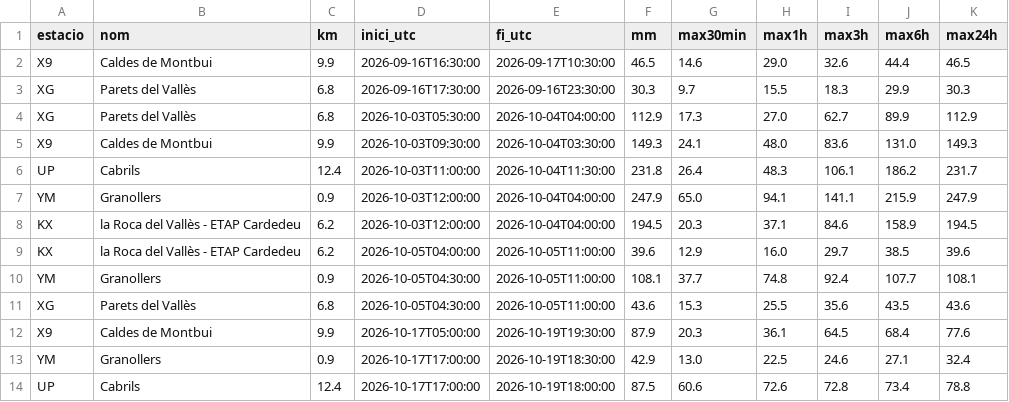
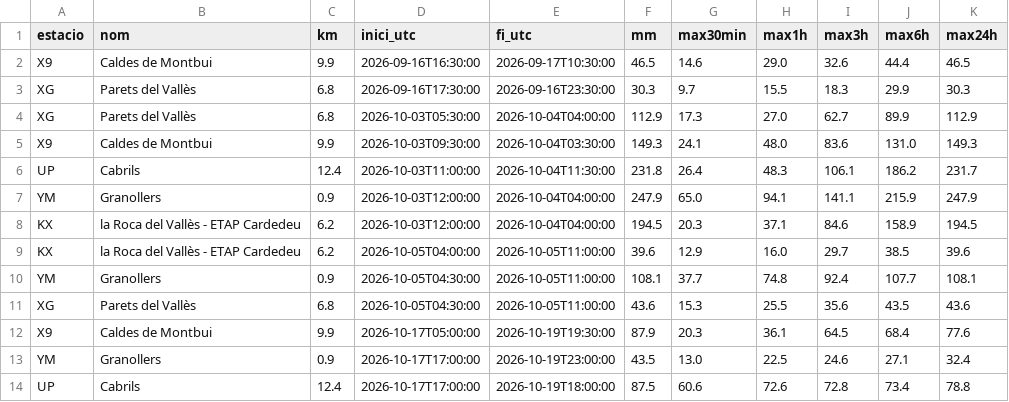
Before and after one commit to correvents/inundacions, a CSV file: data/granollers/xema/episodis_pluja.csv, drawn as a sheet.

```diff
--- a/data/granollers/xema/episodis_pluja.csv
+++ b/data/granollers/xema/episodis_pluja.csv
@@ -12,3 +12,3 @@ XG,Parets del Vallès,6.8,2026-10-05T04:30:00,2026-10-05T11:00:00,43.6,15.3,25.5
 X9,Caldes de Montbui,9.9,2026-10-17T05:00:00,2026-10-19T19:30:00,87.9,20.3,36.1,64.5,68.4,77.6
-YM,Granollers,0.9,2026-10-17T17:00:00,2026-10-19T18:30:00,42.9,13.0,22.5,24.6,27.1,32.4
+YM,Granollers,0.9,2026-10-17T17:00:00,2026-10-19T23:00:00,43.5,13.0,22.5,24.6,27.1,32.4
 UP,Cabrils,12.4,2026-10-17T17:00:00,2026-10-19T18:00:00,87.5,60.6,72.6,72.8,73.4,78.8
```
Also changed, not shown: data/granollers/xema/KX.csv, data/granollers/xema/UP.csv, 8 other files.
